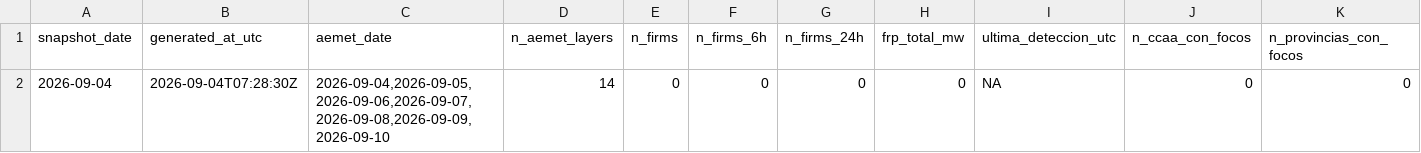
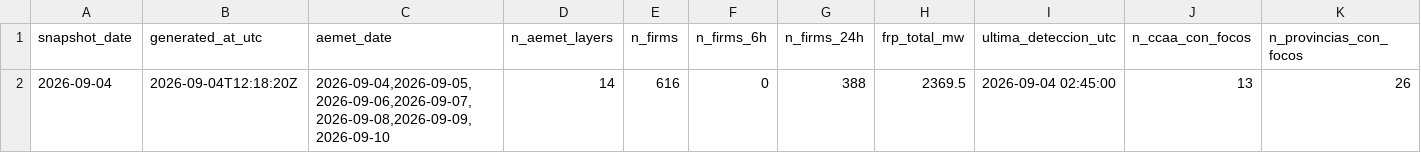
Before and after one commit to santiagomota/visor-fuego, a CSV file: assets/history/dashboard_history.csv, drawn as a sheet; only a part is shown; removed rows and columns are numbered as before the commit, all else as after; rows hold the shown columns only; the diff names each change by its address in the sheet, - before the commit and + after, or states it on an @@ line.

```diff
--- a/assets/history/dashboard_history.csv
+++ b/assets/history/dashboard_history.csv
-row 2: 2026-09-04 | 2026-09-04T07:28:30Z | 2026-09-04,2026-09-05,2026-09-06,2026-09-07,2026-09-08,2026-09-09,2026-09-10 | 14 | 0 | 0 | 0 | 0 | NA | 0 | 0
+row 2: 2026-09-04 | 2026-09-04T12:18:20Z | 2026-09-04,2026-09-05,2026-09-06,2026-09-07,2026-09-08,2026-09-09,2026-09-10 | 14 | 616 | 0 | 388 | 2369.5 | 2026-09-04 02:45:00 | 13 | 26
```
Also changed, not shown: assets/summary/territorial_summary_ccaa.csv, assets/summary/territorial_summary_provincias.csv, 30 other files.
